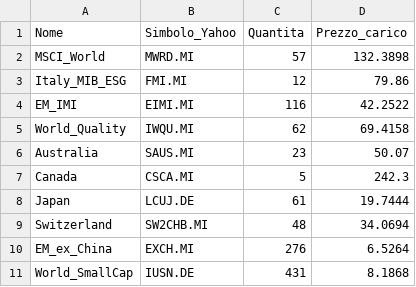
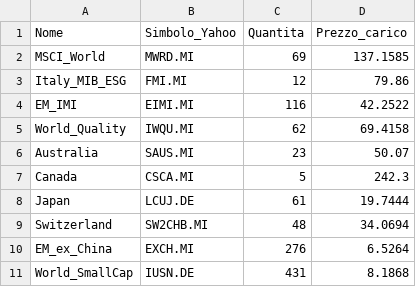
Before and after one commit to infozero1/etf-tracker, a CSV file: posizioni_etf.csv, drawn as a sheet.

Commit message:
Update quantity and cost price for MSCI World

```diff
--- a/posizioni_etf.csv
+++ b/posizioni_etf.csv
@@ -1,3 +1,3 @@
 Nome,Simbolo_Yahoo,Quantita,Prezzo_carico
-MSCI_World,MWRD.MI,57,132.3898
+MSCI_World,MWRD.MI,69,137.1585
 Italy_MIB_ESG,FMI.MI,12,79.86
```
